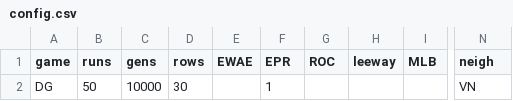
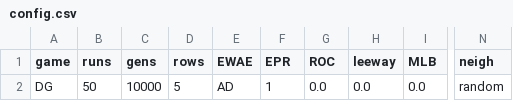
Before and after one commit to EvanORiordan/evoUG2, a CSV file: config.csv, drawn as a sheet; only a part is shown, gaps mark what is left out; the diff names each change by its address in the sheet, - before the commit and + after, or states it on an @@ line.

Commit message:
add one-way random neighbour initialisation

```diff
--- a/config.csv
+++ b/config.csv
-D2 (rows): 30
+D2 (rows): 5
-E2 (EWAE): (empty)
+E2 (EWAE): AD
-G2 (ROC): (empty)
+G2 (ROC): 0.0
-H2 (leeway): (empty)
+H2 (leeway): 0.0
-I2 (MLB): (empty)
+I2 (MLB): 0.0
-N2 (neigh): VN
+N2 (neigh): random
```
Also changed, not shown: 1 other file.
